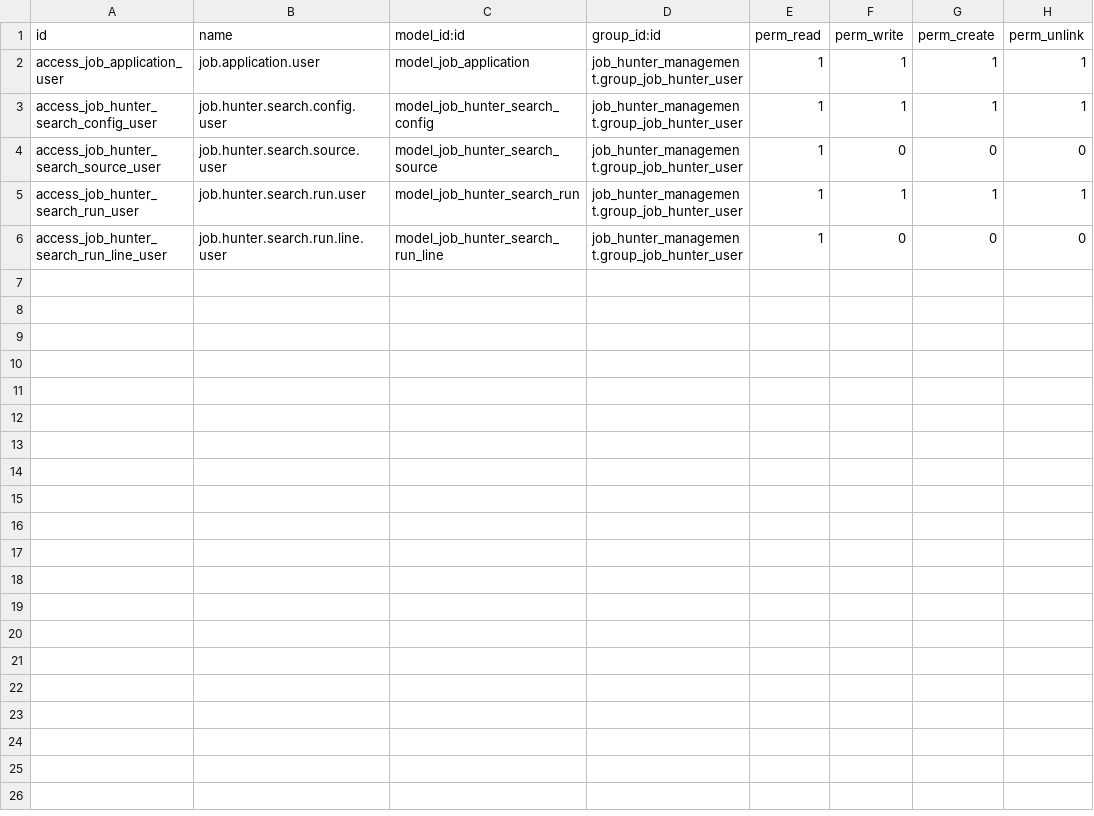
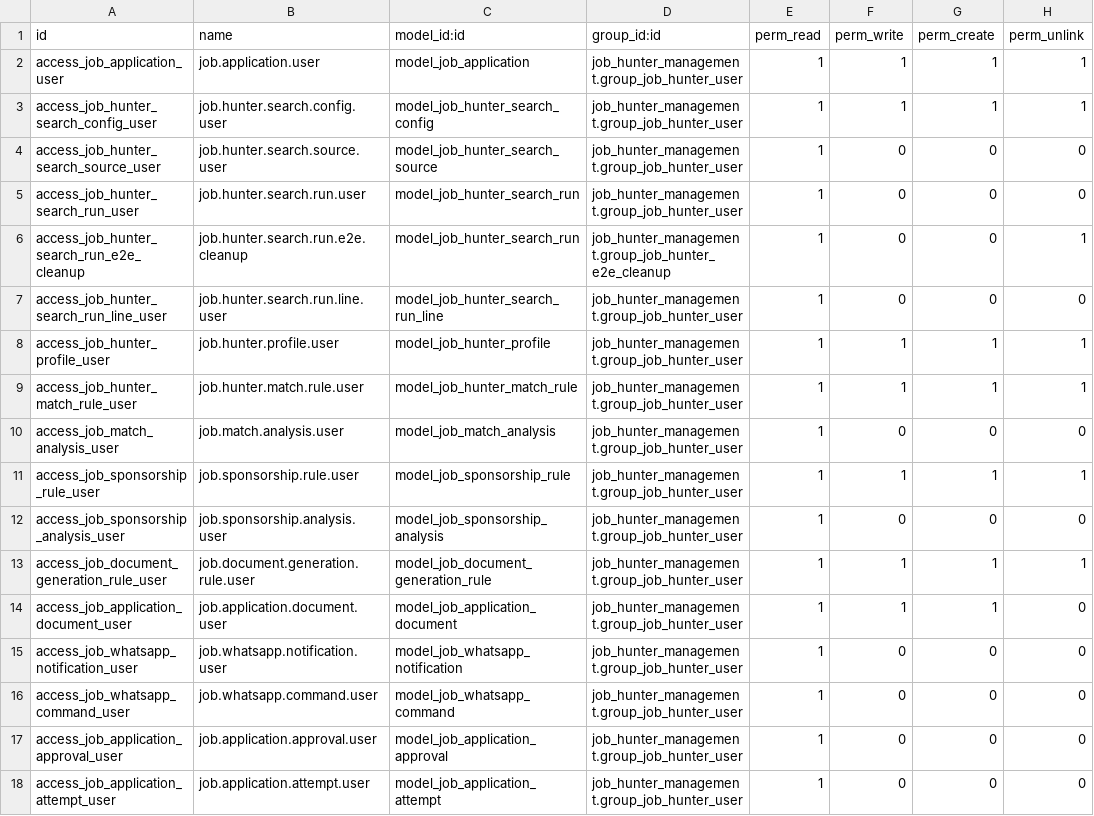
Before and after one commit to geparedesm/oddo-gp, a CSV file: addons/job_hunter_management/security/ir.model.access.csv, drawn as a sheet.

Commit message:
feat: complete Odoo property and job hunter workflows

```diff
--- a/addons/job_hunter_management/security/ir.model.access.csv
+++ b/addons/job_hunter_management/security/ir.model.access.csv
@@ -4,3 +4,15 @@ access_job_hunter_search_config_user,job.hunter.search.config.user,model_job_hun
 access_job_hunter_search_source_user,job.hunter.search.source.user,model_job_hunter_search_source,job_hunter_management.group_job_hunter_user,1,0,0,0
-access_job_hunter_search_run_user,job.hunter.search.run.user,model_job_hunter_search_run,job_hunter_management.group_job_hunter_user,1,1,1,1
+access_job_hunter_search_run_user,job.hunter.search.run.user,model_job_hunter_search_run,job_hunter_management.group_job_hunter_user,1,0,0,0
+access_job_hunter_search_run_e2e_cleanup,job.hunter.search.run.e2e.cleanup,model_job_hunter_search_run,job_hunter_management.group_job_hunter_e2e_cleanup,1,0,0,1
 access_job_hunter_search_run_line_user,job.hunter.search.run.line.user,model_job_hunter_search_run_line,job_hunter_management.group_job_hunter_user,1,0,0,0
+access_job_hunter_profile_user,job.hunter.profile.user,model_job_hunter_profile,job_hunter_management.group_job_hunter_user,1,1,1,1
+access_job_hunter_match_rule_user,job.hunter.match.rule.user,model_job_hunter_match_rule,job_hunter_management.group_job_hunter_user,1,1,1,1
+access_job_match_analysis_user,job.match.analysis.user,model_job_match_analysis,job_hunter_management.group_job_hunter_user,1,0,0,0
+access_job_sponsorship_rule_user,job.sponsorship.rule.user,model_job_sponsorship_rule,job_hunter_management.group_job_hunter_user,1,1,1,1
+access_job_sponsorship_analysis_user,job.sponsorship.analysis.user,model_job_sponsorship_analysis,job_hunter_management.group_job_hunter_user,1,0,0,0
+access_job_document_generation_rule_user,job.document.generation.rule.user,model_job_document_generation_rule,job_hunter_management.group_job_hunter_user,1,1,1,1
+access_job_application_document_user,job.application.document.user,model_job_application_document,job_hunter_management.group_job_hunter_user,1,1,1,0
+access_job_whatsapp_notification_user,job.whatsapp.notification.user,model_job_whatsapp_notification,job_hunter_management.group_job_hunter_user,1,0,0,0
+access_job_whatsapp_command_user,job.whatsapp.command.user,model_job_whatsapp_command,job_hunter_management.group_job_hunter_user,1,0,0,0
+access_job_application_approval_user,job.application.approval.user,model_job_application_approval,job_hunter_management.group_job_hunter_user,1,0,0,0
+access_job_application_attempt_user,job.application.attempt.user,model_job_application_attempt,job_hunter_management.group_job_hunter_user,1,0,0,0
```
Also changed, not shown: addons/commercial_property_management/security/ir.model.access.csv, 53 other files.
